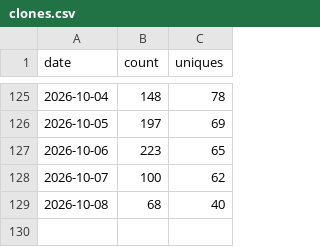
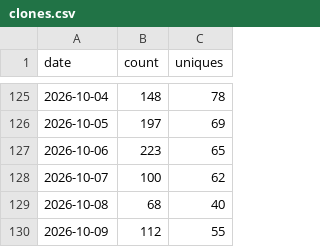
Before and after one commit to Rain-kl/storyforge, a CSV file: data/traffic/clones.csv, drawn as a sheet; only a part is shown, gaps mark what is left out.

```diff
--- a/data/traffic/clones.csv
+++ b/data/traffic/clones.csv
@@ -129 +129,2 @@ date,count,uniques
 2026-10-08,68,40
+2026-10-09,112,55
```
Also changed, not shown: data/traffic/release-assets.csv, data/traffic/views.csv.
